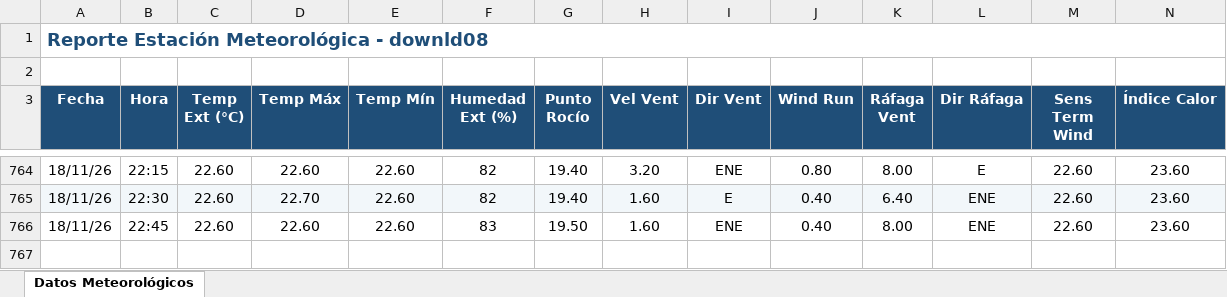
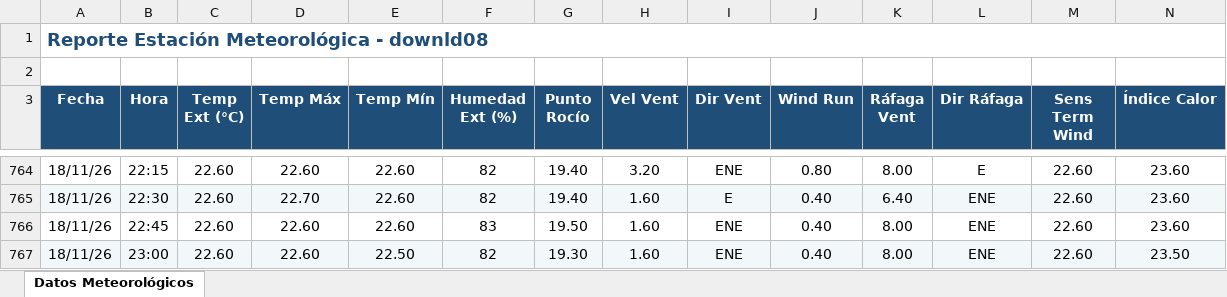
Before and after one commit to intasalta/ema_lajitas, an Excel workbook: downld08.xlsx, sheet Datos Meteorológicos, drawn as a sheet; only a part is shown, gaps mark what is left out; values as stored, in another font and other column widths than the file's, no borders; rows hold the shown columns only; the diff names each change by its address in the sheet, - before the commit and + after, or states it on an @@ line.

```diff
--- a/downld08.xlsx (sheet Datos Meteorológicos)
+++ b/downld08.xlsx (sheet Datos Meteorológicos)
+row 767: 18/11/26 | 23:00 | 22.60 | 22.60 | 22.50 | 82 | 19.30 | 1.60 | ENE | 0.40 | 8.00 | ENE | 22.60 | 23.50
```
Also changed, not shown: downld02.xlsx, 2 other files.
